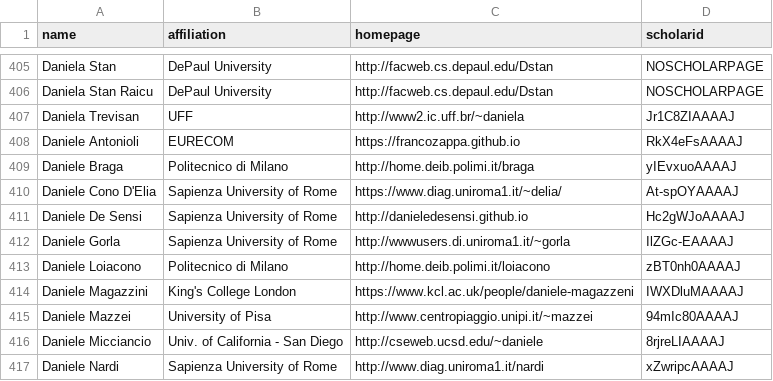
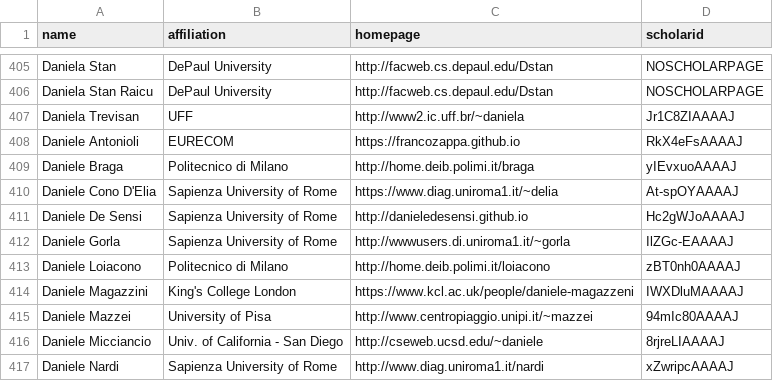
Before and after one commit to LiuFang816/CSrankings, a CSV file: csrankings-d.csv, drawn as a sheet; only a part is shown, gaps mark what is left out.

```diff
--- a/csrankings-d.csv
+++ b/csrankings-d.csv
@@ -409,3 +409,3 @@ Daniele Antonioli,EURECOM,https://francozappa.github.io,RkX4eFsAAAAJ
 Daniele Braga,Politecnico di Milano,http://home.deib.polimi.it/braga,yIEvxuoAAAAJ
-Daniele Cono D'Elia,Sapienza University of Rome,https://www.diag.uniroma1.it/~delia/,At-spOYAAAAJ
+Daniele Cono D'Elia,Sapienza University of Rome,https://www.diag.uniroma1.it/~delia,At-spOYAAAAJ
 Daniele De Sensi,Sapienza University of Rome,http://danieledesensi.github.io,Hc2gWJoAAAAJ
```
Also changed, not shown: csrankings-z.csv, 1 other file.
